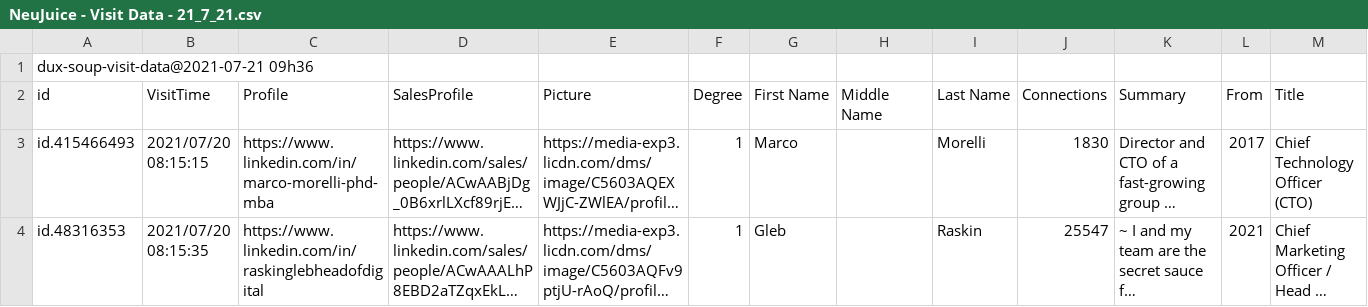
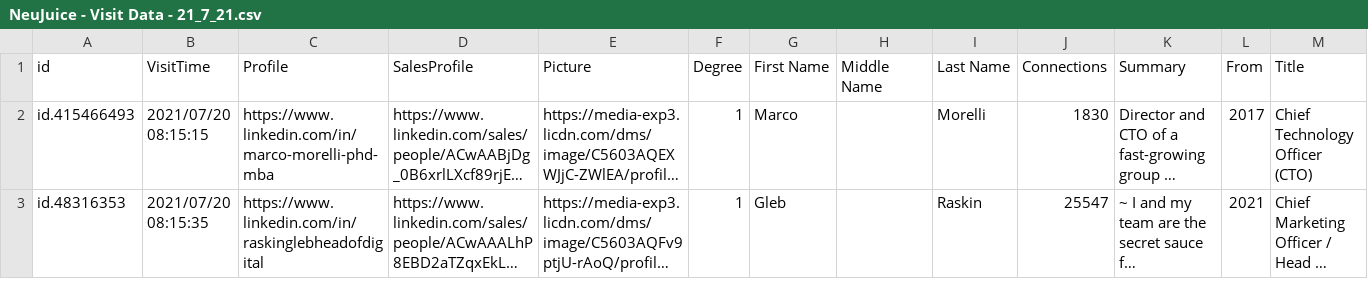
Before and after one commit to ConsueloCordoba/PythonPractice, a CSV file: NeuJuice - Visit Data - 21_7_21.csv, drawn as a sheet; only a part is shown; long unchanged cells end in …; rows hold the shown columns only; the diff names each change by its address in the sheet, - before the commit and + after, or states it on an @@ line.

Commit message:
Add files via upload

```diff
--- a/NeuJuice - Visit Data - 21_7_21.csv
+++ b/NeuJuice - Visit Data - 21_7_21.csv
-row 1: dux-soup-visit-data@2021-07-21 09h36
```
